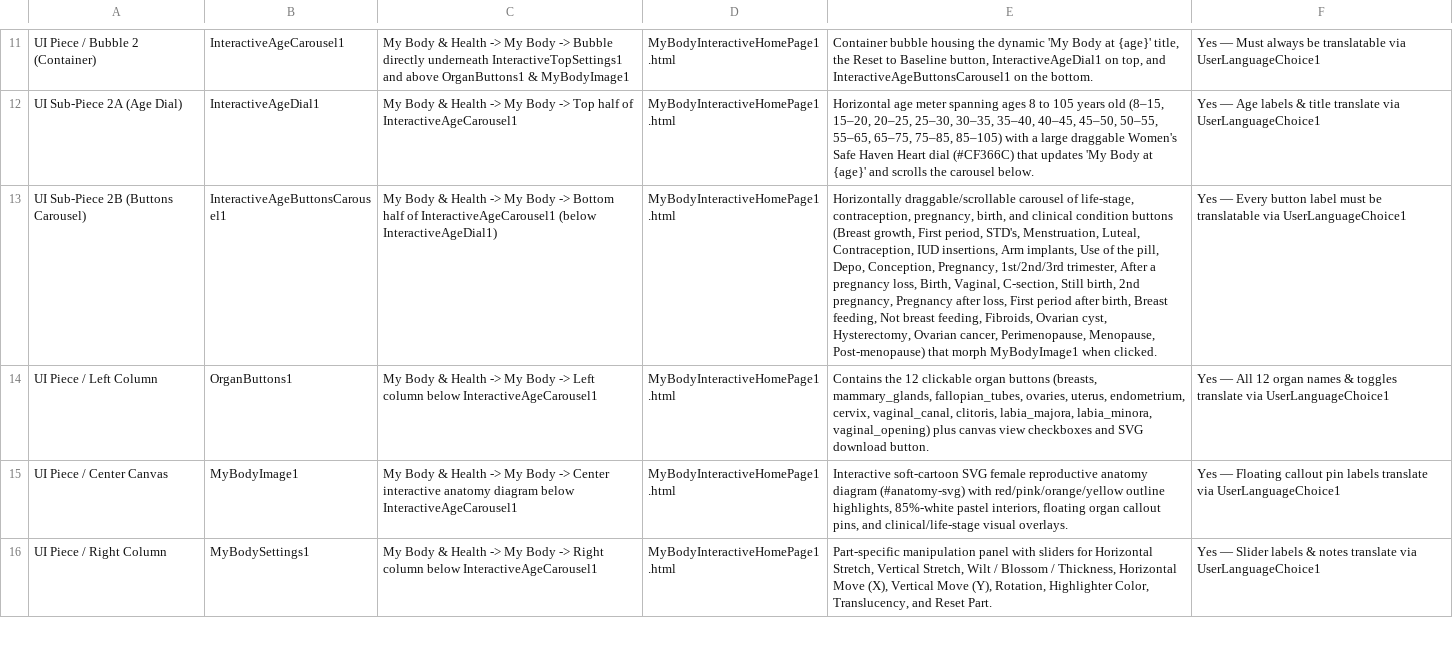
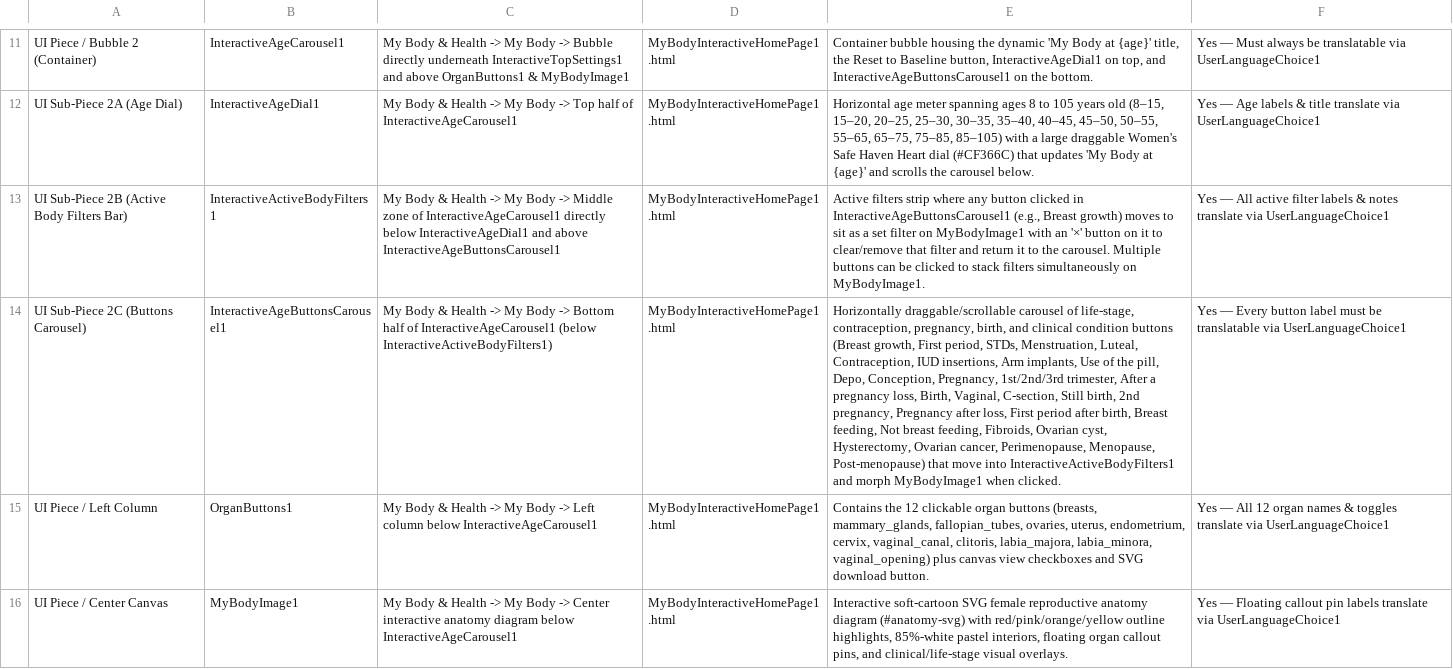
Before and after one commit to sydneylc/fempowher, a CSV file: FemPowHer_Variables_Names_Functions_Table.csv, drawn as a sheet; only a part is shown, gaps mark what is left out; the shorter side is filled out with more unchanged rows; addresses are those after the commit; the diff names each change by its address in the sheet, - before the commit and + after, or states it on an @@ line.

Commit message:
Add InteractiveActiveBodyFilters1 multi-filter strip between Age Dial and Carousel on My Body page (v190)

```diff
--- a/FemPowHer_Variables_Names_Functions_Table.csv
+++ b/FemPowHer_Variables_Names_Functions_Table.csv
+row 13: UI Sub-Piece 2B (Active Body Filters Bar) | InteractiveActiveBodyFilters1 | My Body & Health -> My Body -> Middle zone of InteractiveAgeCarousel1 directly below InteractiveAgeDial1 and above InteractiveAgeButtonsCarousel1 | MyBodyInteractiveHomePage1.html | Active filters strip where any button clicked in InteractiveAgeButtonsCarousel1 (e.g., Breast growth) moves to sit as a set filter on MyBodyImage1 with an '×' button on it to clear/remove that filter and return it to the carousel. Multiple buttons can be clicked to stack filters simultaneously on MyBodyImage1. | Yes — All active filter labels & notes translate via UserLanguageChoice1
-A14: UI Sub-Piece 2B (Buttons Carousel)
+A14: UI Sub-Piece 2C (Buttons Carousel)
-C14: …InteractiveAgeCarousel1 (below InteractiveAgeDial1)
+C14: …InteractiveAgeCarousel1 (below InteractiveActiveBodyFilters1)
-E14: …First period, STD's, Menstruation, Luteal, Contraception, IUD insertions, Arm implants, Use of the pill, Depo, Conception, Pregnancy, 1st/2nd/3rd trimester, After a pregnancy loss, Birth, Vaginal, C-section, Still birth, 2nd pregnancy, Pregnancy after loss, First period after birth, Breast feeding, Not breast feeding, Fibroids, Ovarian cyst, Hysterectomy, Ovarian cancer, Perimenopause, Menopause, Post-menopause) that morph MyBodyImage1…
+E14: …First period, STDs, Menstruation, Luteal, Contraception, IUD insertions, Arm implants, Use of the pill, Depo, Conception, Pregnancy, 1st/2nd/3rd trimester, After a pregnancy loss, Birth, Vaginal, C-section, Still birth, 2nd pregnancy, Pregnancy after loss, First period after birth, Breast feeding, Not breast feeding, Fibroids, Ovarian cyst, Hysterectomy, Ovarian cancer, Perimenopause, Menopause, Post-menopause) that move into InteractiveActiveBodyFilters1 and morph MyBodyImage1…
```
Also changed, not shown: 4 other files.
